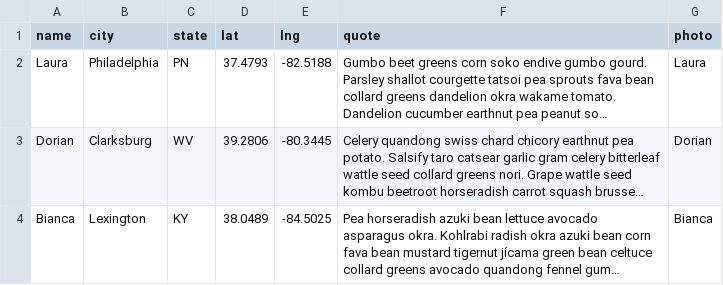
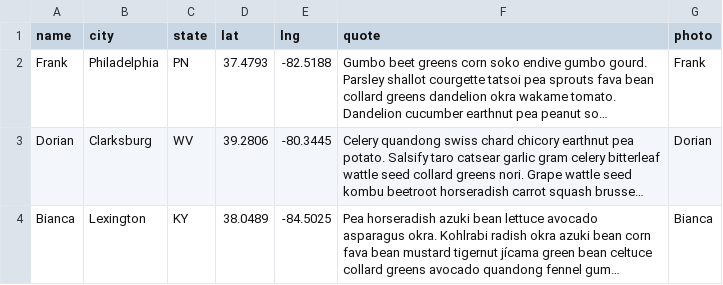
Before and after one commit to lfgreenfield/lfgreenfield.github.io, a CSV file: affrilachianpoets/data.csv, drawn as a sheet; long unchanged cells end in …; the diff names each change by its address in the sheet, - before the commit and + after, or states it on an @@ line.

Commit message:
add Frank

```diff
--- a/affrilachianpoets/data.csv
+++ b/affrilachianpoets/data.csv
-A2 (name): Laura
+A2 (name): Frank
-G2 (photo): Laura
+G2 (photo): Frank
```
Also changed, not shown: 2 other files.
